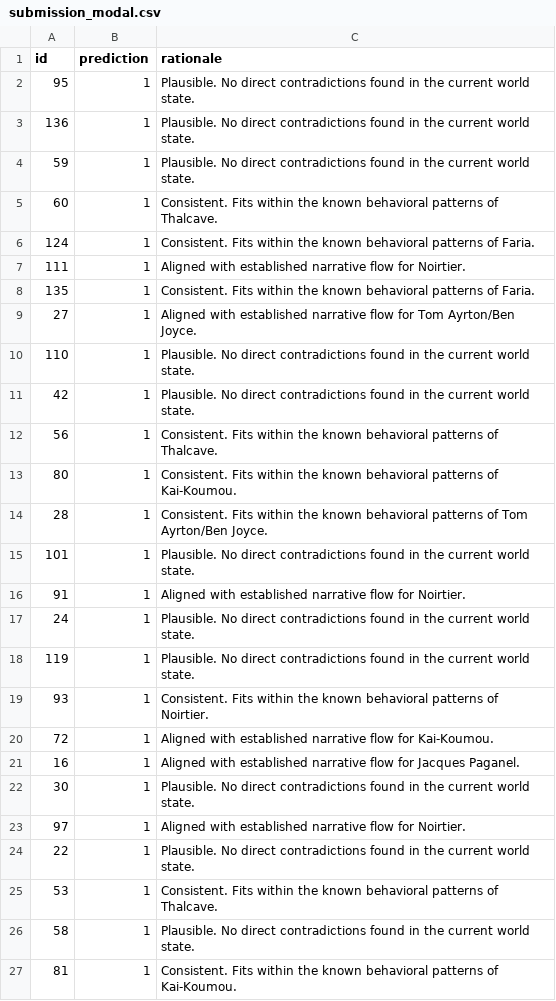
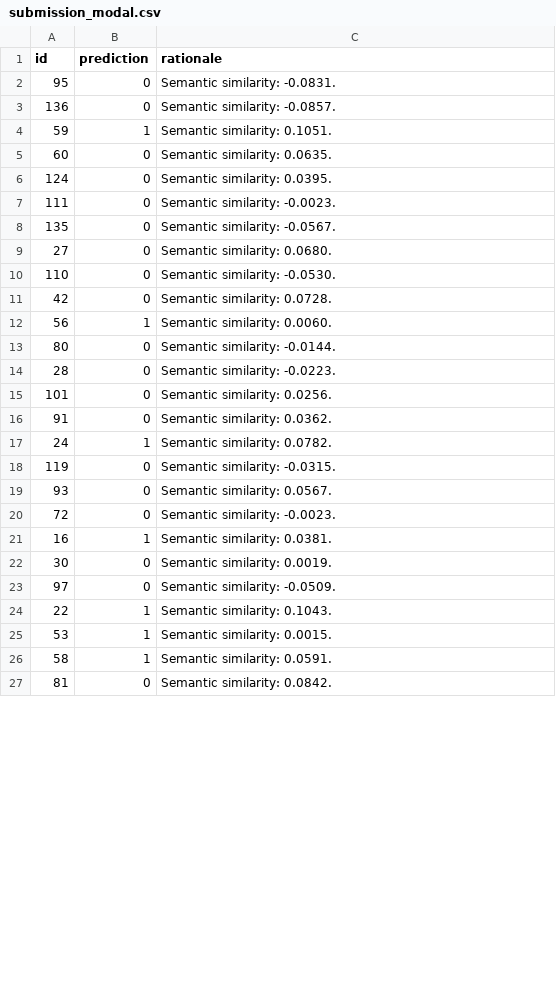
Before and after one commit to AdityaSinghBisht100/KDSH, a CSV file: submission_modal.csv, drawn as a sheet; only a part is shown; the diff covers the shown part only.

```diff
--- a/submission_modal.csv
+++ b/submission_modal.csv
@@ -1,27 +1,27 @@
 id,prediction,rationale
-95,1,Plausible. No direct contradictions found in the current world state.
-136,1,Plausible. No direct contradictions found in the current world state.
-59,1,Plausible. No direct contradictions found in the current world state.
-60,1,Consistent. Fits within the known behavioral patterns of Thalcave.
-124,1,Consistent. Fits within the known behavioral patterns of Faria.
-111,1,Aligned with established narrative flow for Noirtier.
-135,1,Consistent. Fits within the known behavioral patterns of Faria.
-27,1,Aligned with established narrative flow for Tom Ayrton/Ben Joyce.
-110,1,Plausible. No direct contradictions found in the current world state.
-42,1,Plausible. No direct contradictions found in the current world state.
-56,1,Consistent. Fits within the known behavioral patterns of Thalcave.
-80,1,Consistent. Fits within the known behavioral patterns of Kai-Koumou.
-28,1,Consistent. Fits within the known behavioral patterns of Tom Ayrton/Ben Joyce.
-101,1,Plausible. No direct contradictions found in the current world state.
-91,1,Aligned with established narrative flow for Noirtier.
-24,1,Plausible. No direct contradictions found in the current world state.
-119,1,Plausible. No direct contradictions found in the current world state.
-93,1,Consistent. Fits within the known behavioral patterns of Noirtier.
-72,1,Aligned with established narrative flow for Kai-Koumou.
-16,1,Aligned with established narrative flow for Jacques Paganel.
-30,1,Plausible. No direct contradictions found in the current world state.
-97,1,Aligned with established narrative flow for Noirtier.
-22,1,Plausible. No direct contradictions found in the current world state.
-53,1,Consistent. Fits within the known behavioral patterns of Thalcave.
-58,1,Plausible. No direct contradictions found in the current world state.
-81,1,Consistent. Fits within the known behavioral patterns of Kai-Koumou.
+95,0,Semantic similarity: -0.0831.
+136,0,Semantic similarity: -0.0857.
+59,1,Semantic similarity: 0.1051.
+60,0,Semantic similarity: 0.0635.
+124,0,Semantic similarity: 0.0395.
+111,0,Semantic similarity: -0.0023.
+135,0,Semantic similarity: -0.0567.
+27,0,Semantic similarity: 0.0680.
+110,0,Semantic similarity: -0.0530.
+42,0,Semantic similarity: 0.0728.
+56,1,Semantic similarity: 0.0060.
+80,0,Semantic similarity: -0.0144.
+28,0,Semantic similarity: -0.0223.
+101,0,Semantic similarity: 0.0256.
+91,0,Semantic similarity: 0.0362.
+24,1,Semantic similarity: 0.0782.
+119,0,Semantic similarity: -0.0315.
+93,0,Semantic similarity: 0.0567.
+72,0,Semantic similarity: -0.0023.
+16,1,Semantic similarity: 0.0381.
+30,0,Semantic similarity: 0.0019.
+97,0,Semantic similarity: -0.0509.
+22,1,Semantic similarity: 0.1043.
+53,1,Semantic similarity: 0.0015.
+58,1,Semantic similarity: 0.0591.
+81,0,Semantic similarity: 0.0842.
```
Also changed, not shown: 1 added row and 48 edited cells elsewhere in this file, 42 other files.
